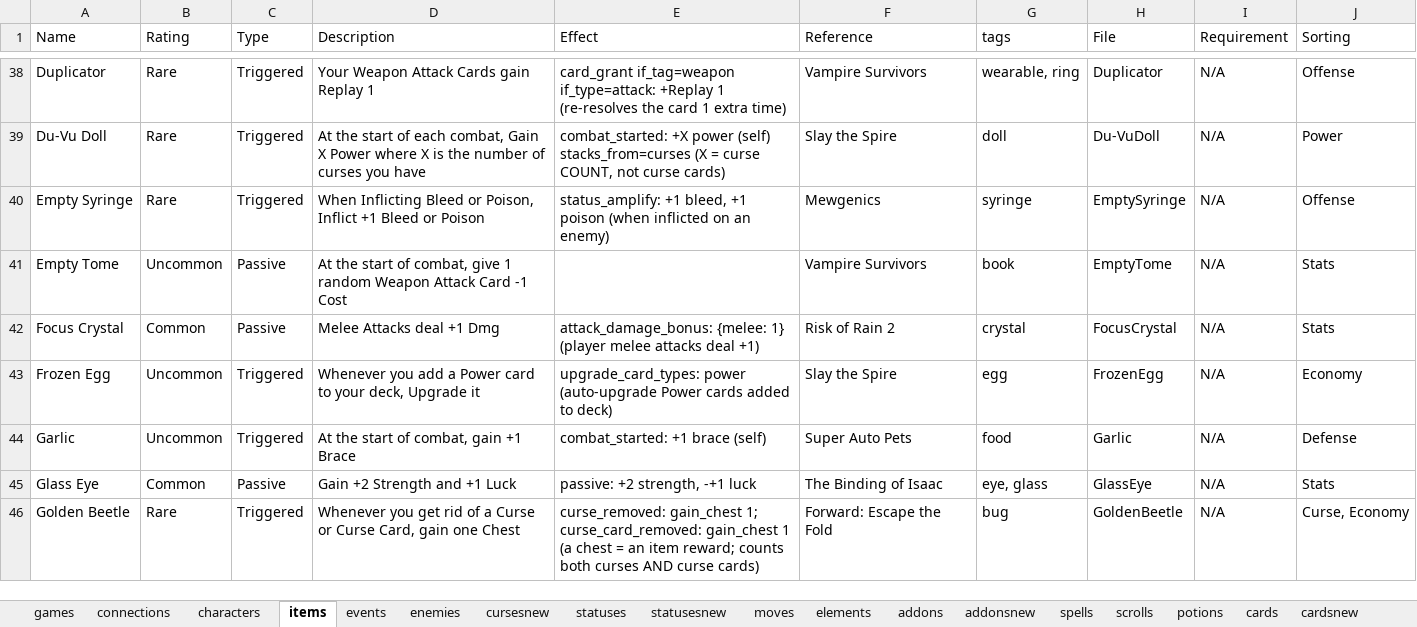
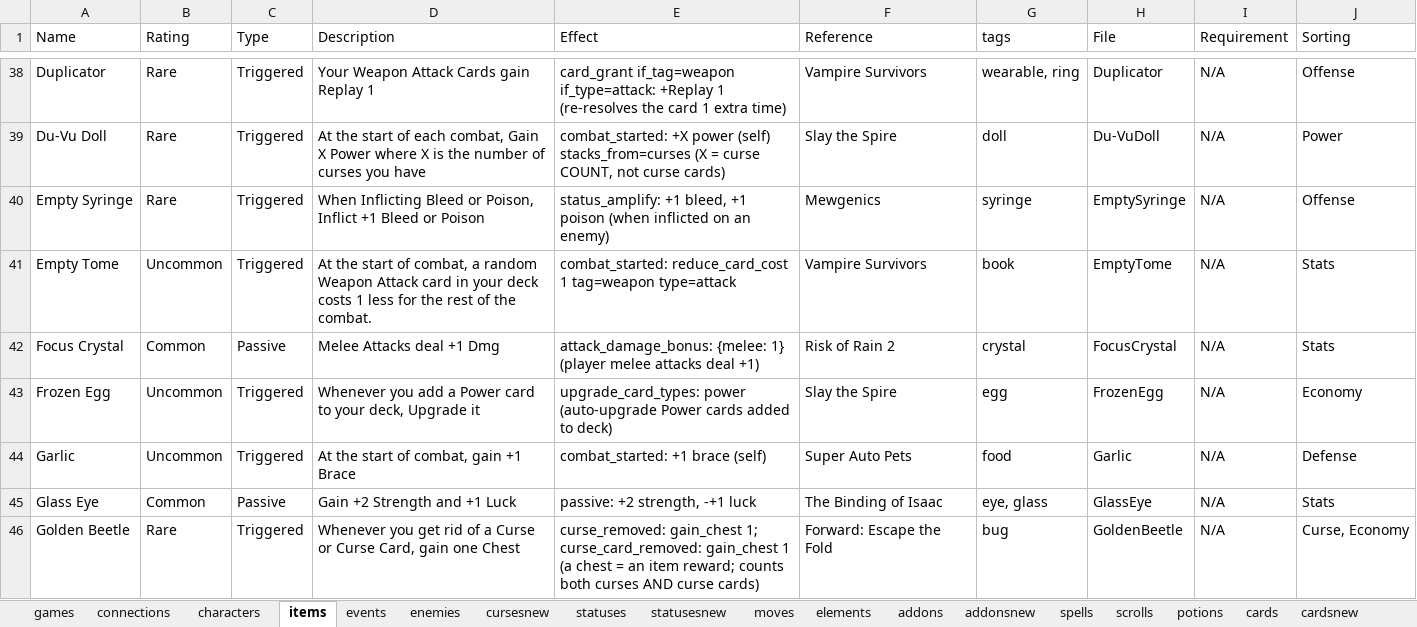
Before and after one commit to batsling/Roguelike-like, an Excel workbook: tools/Roguelikes.xlsx, sheet items, drawn as a sheet; only a part is shown, gaps mark what is left out; values as stored, in another font and other column widths than the file's, no borders; table styles not drawn; the diff names each change by its address in the sheet, - before the commit and + after, or states it on an @@ line.

Commit message:
Add files via upload

```diff
--- a/tools/Roguelikes.xlsx (sheet items)
+++ b/tools/Roguelikes.xlsx (sheet items)
-C41 (Type): Passive
+C41 (Type): Triggered
-D41 (Description): …of combat, give 1 random Weapon Attack Card -1 Cost
+D41 (Description): …of combat, a random Weapon Attack card in your deck costs 1 less for the rest of the combat.
-E41 (Effect): (empty)
+E41 (Effect): combat_started: reduce_card_cost 1 tag=weapon type=attack
```
